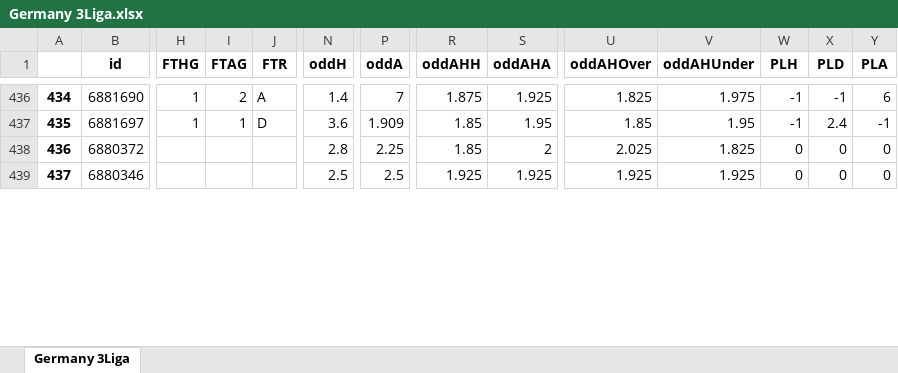
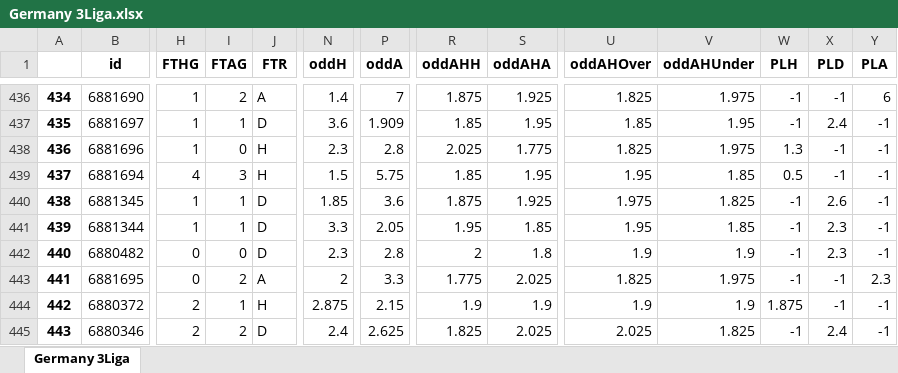
Before and after one commit to pedrogxbet/footdata, an Excel workbook: Germany 3Liga/Germany 3Liga.xlsx, sheet Germany 3Liga, drawn as a sheet; only a part is shown, gaps mark what is left out; values as stored, in another font and other column widths than the file's, no borders; addresses are those after the commit; rows hold the shown columns only; the diff covers the shown part only; the diff names each change by its address in the sheet, - before the commit and + after, or states it on an @@ line.

```diff
--- a/Germany 3Liga/Germany 3Liga.xlsx (sheet Germany 3Liga)
+++ b/Germany 3Liga/Germany 3Liga.xlsx (sheet Germany 3Liga)
@@ column A renumbered between rows 8 and 446 @@
+row 438: 436 | 6881696 | 1 | 0 | H | 2.3 | 2.8 | 2.025 | 1.775 | 1.825 | 1.975 | 1.3 | -1 | -1
+row 439: 437 | 6881694 | 4 | 3 | H | 1.5 | 5.75 | 1.85 | 1.95 | 1.95 | 1.85 | 0.5 | -1 | -1
+row 440: 438 | 6881345 | 1 | 1 | D | 1.85 | 3.6 | 1.875 | 1.925 | 1.975 | 1.825 | -1 | 2.6 | -1
+row 441: 439 | 6881344 | 1 | 1 | D | 3.3 | 2.05 | 1.95 | 1.85 | 1.95 | 1.85 | -1 | 2.3 | -1
+row 442: 440 | 6880482 | 0 | 0 | D | 2.3 | 2.8 | 2 | 1.8 | 1.9 | 1.9 | -1 | 2.3 | -1
+row 443: 441 | 6881695 | 0 | 2 | A | 2 | 3.3 | 1.775 | 2.025 | 1.825 | 1.975 | -1 | -1 | 2.3
-H444:H445 (FTHG): (empty)
+H444:H445 (FTHG): 2
-I444 (FTAG): (empty)
+I444 (FTAG): 1
-J444 (FTR): (empty)
+J444 (FTR): H
-N444 (oddH): 2.8
+N444 (oddH): 2.875
-P444 (oddA): 2.25
+P444 (oddA): 2.15
-R444 (oddAHH): 1.85
+R444 (oddAHH): 1.9
-S444 (oddAHA): 2
+S444 (oddAHA): 1.9
-U444 (oddAHOver): 2.025
+U444 (oddAHOver): 1.9
-V444 (oddAHUnder): 1.825
+V444 (oddAHUnder): 1.9
-W444 (PLH): 0
+W444 (PLH): 1.875
-X444 (PLD): 0
+X444 (PLD): -1
-Y444:Y445 (PLA): 0
+Y444:Y445 (PLA): -1
-I445 (FTAG): (empty)
+I445 (FTAG): 2
-J445 (FTR): (empty)
+J445 (FTR): D
-N445 (oddH): 2.5
+N445 (oddH): 2.4
-P445 (oddA): 2.5
+P445 (oddA): 2.625
-R445 (oddAHH): 1.925
+R445 (oddAHH): 1.825
-S445 (oddAHA): 1.925
+S445 (oddAHA): 2.025
-U445 (oddAHOver): 1.925
+U445 (oddAHOver): 2.025
-V445 (oddAHUnder): 1.925
+V445 (oddAHUnder): 1.825
-W445 (PLH): 0
+W445 (PLH): -1
-X445 (PLD): 0
+X445 (PLD): 2.4
```
Also changed, not shown: 9 added rows, 135 moved rows and 24 edited cells elsewhere in this sheet, England Championship/England Championship.xlsx, Germany Bundesliga II/Germany Bundesliga II.xlsx, 39 other files.
